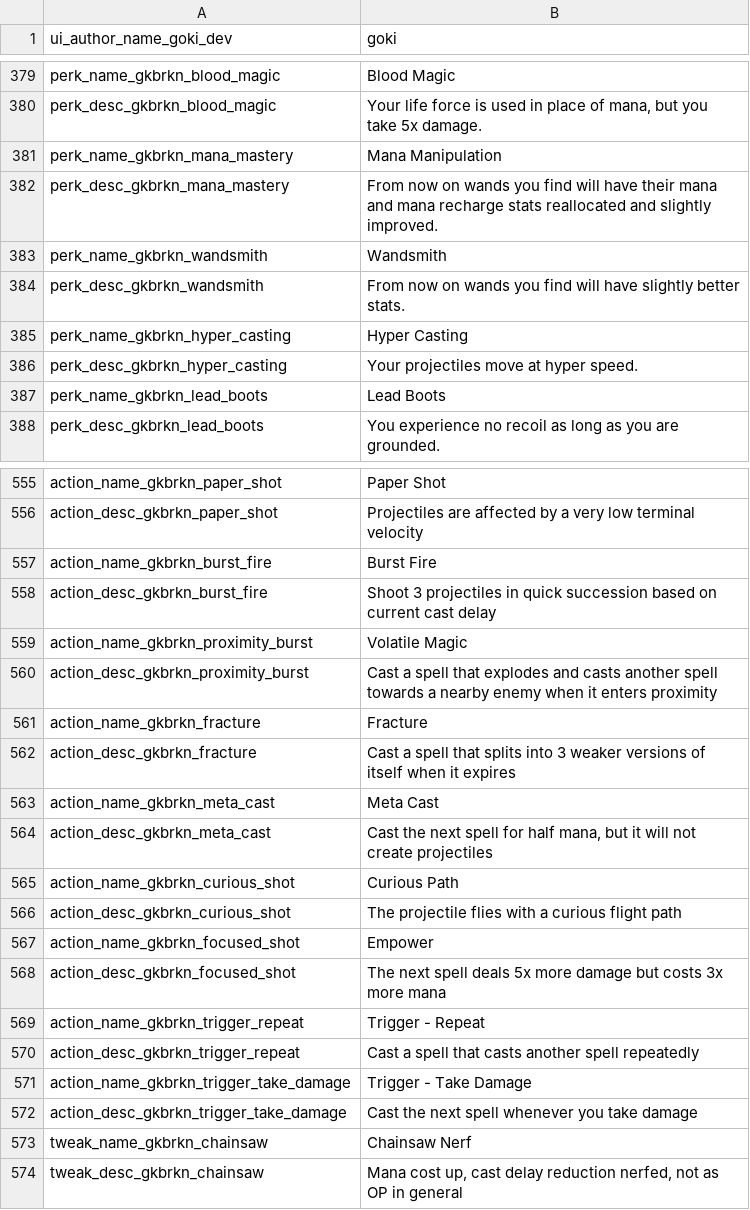
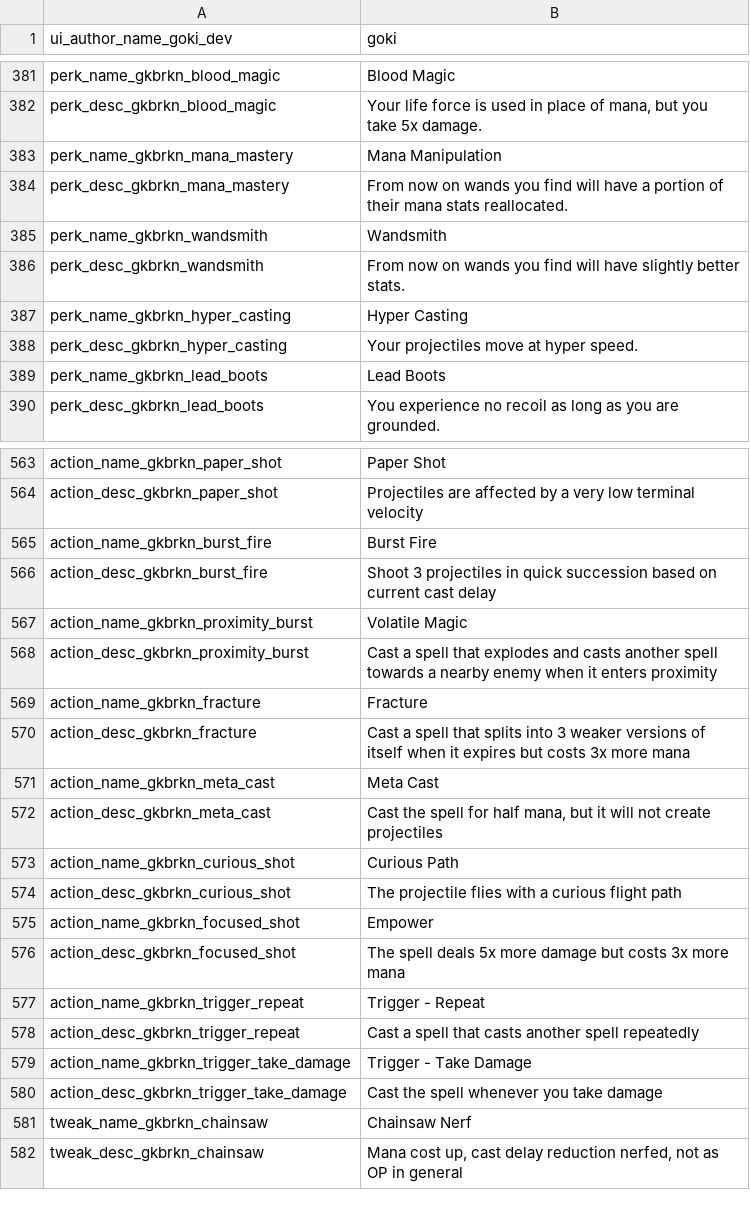
Before and after one commit to gokiburikin/gkbrkn_noita, a CSV file: files/gkbrkn/append/common.csv, drawn as a sheet; only a part is shown, gaps mark what is left out; the diff covers the shown part only.

```diff
--- a/files/gkbrkn/append/common.csv
+++ b/files/gkbrkn/append/common.csv
@@ -381,3 +383,3 @@ perk_desc_gkbrkn_blood_magic,"Your life force is used in place of mana, but you
 perk_name_gkbrkn_mana_mastery,"Mana Manipulation",,,,,,,,,,,
-perk_desc_gkbrkn_mana_mastery,"From now on wands you find will have their mana and mana recharge stats reallocated and slightly improved.",,,,,,,,,,,
+perk_desc_gkbrkn_mana_mastery,"From now on wands you find will have a portion of their mana stats reallocated.",,,,,,,,,,,
 perk_name_gkbrkn_wandsmith,"Wandsmith",,,,,,,,,,,
@@ -561,5 +569,5 @@ action_desc_gkbrkn_proximity_burst,"Cast a spell that explodes and casts another
 action_name_gkbrkn_fracture,"Fracture",,,,,,,,,,,
-action_desc_gkbrkn_fracture,"Cast a spell that splits into 3 weaker versions of itself when it expires",,,,,,,,,,,
+action_desc_gkbrkn_fracture,"Cast a spell that splits into 3 weaker versions of itself when it expires but costs 3x more mana",,,,,,,,,,,
 action_name_gkbrkn_meta_cast,"Meta Cast",,,,,,,,,,,
-action_desc_gkbrkn_meta_cast,"Cast the next spell for half mana, but it will not create projectiles",,,,,,,,,,,
+action_desc_gkbrkn_meta_cast,"Cast the spell for half mana, but it will not create projectiles",,,,,,,,,,,
 action_name_gkbrkn_curious_shot,"Curious Path",,,,,,,,,,,
@@ -567,3 +575,3 @@ action_desc_gkbrkn_curious_shot,"The projectile flies with a curious flight path
 action_name_gkbrkn_focused_shot,"Empower",,,,,,,,,,,
-action_desc_gkbrkn_focused_shot,"The next spell deals 5x more damage but costs 3x more mana",,,,,,,,,,,
+action_desc_gkbrkn_focused_shot,"The spell deals 5x more damage but costs 3x more mana",,,,,,,,,,,
 action_name_gkbrkn_trigger_repeat,"Trigger - Repeat",,,,,,,,,,,
@@ -571,3 +579,3 @@ action_desc_gkbrkn_trigger_repeat,"Cast a spell that casts another spell repeate
 action_name_gkbrkn_trigger_take_damage,"Trigger - Take Damage",,,,,,,,,,,
-action_desc_gkbrkn_trigger_take_damage,"Cast the next spell whenever you take damage",,,,,,,,,,,
+action_desc_gkbrkn_trigger_take_damage,"Cast the spell whenever you take damage",,,,,,,,,,,
 tweak_name_gkbrkn_chainsaw,"Chainsaw Nerf",,,,,,,,,,,
```
Also changed, not shown: 8 added rows and 5 edited cells elsewhere in this file, 33 other files.
